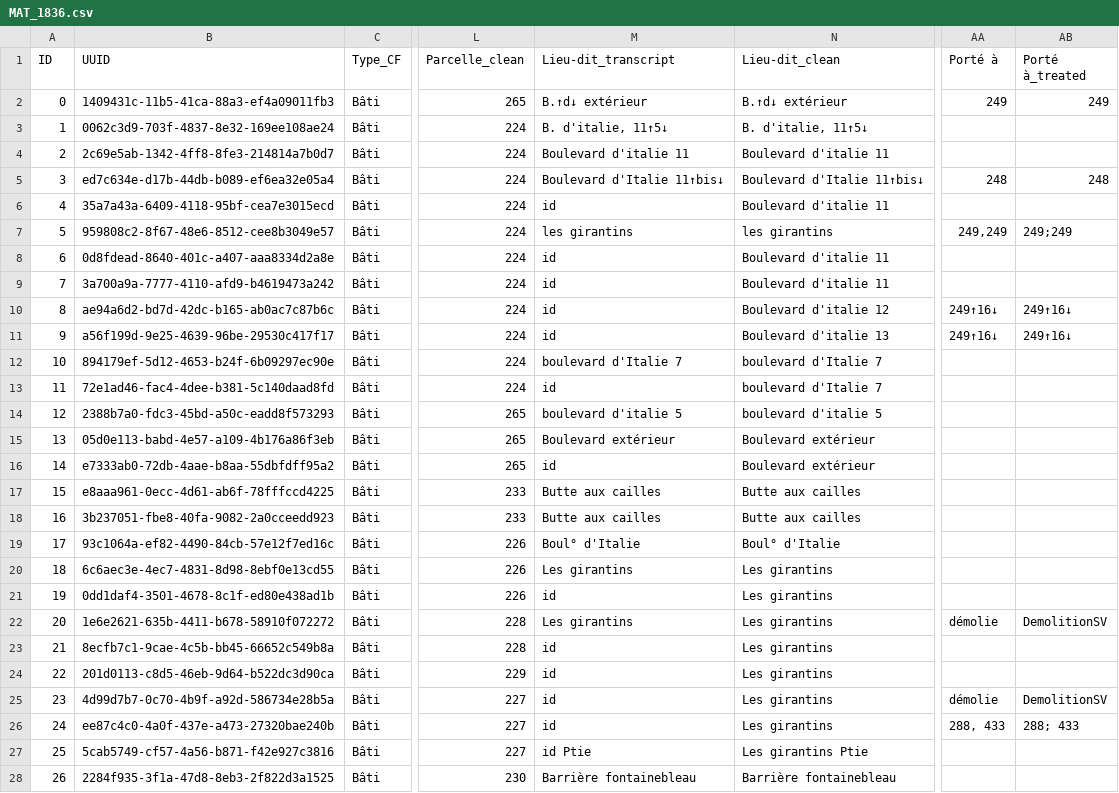
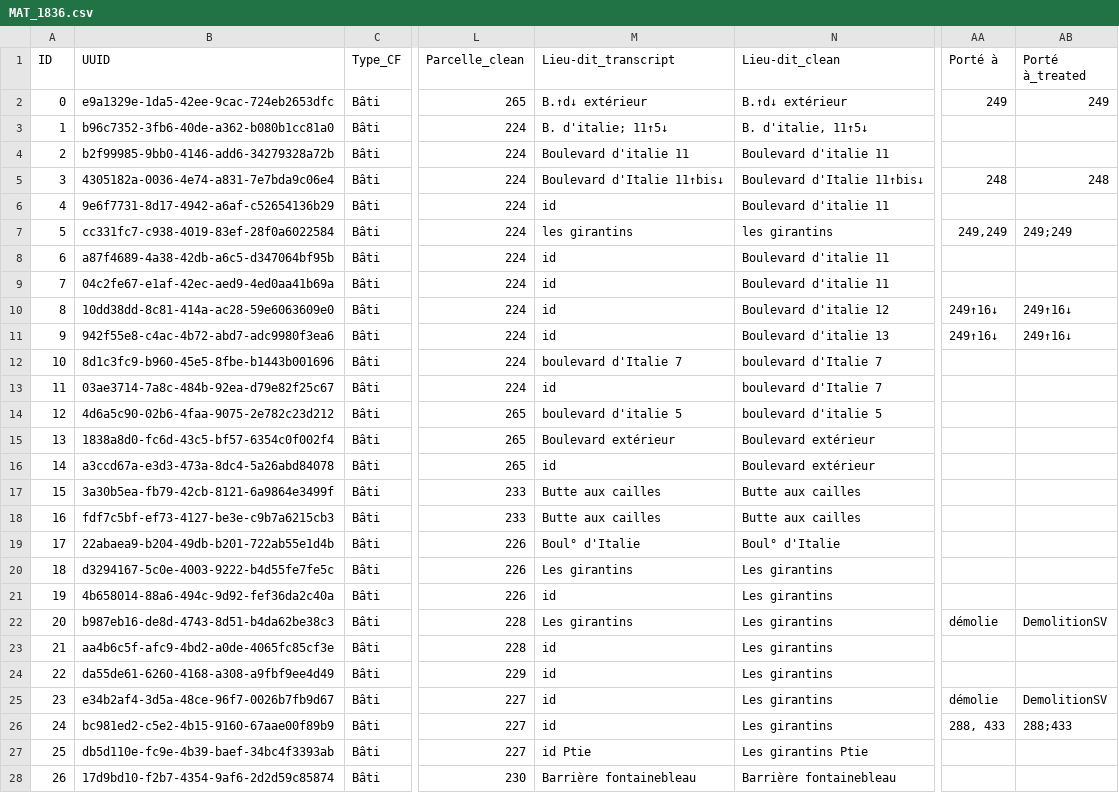
Before and after one commit to solenn-tl/ontologie-peuplement, a CSV file: data/gentilly/MAT_1836.csv, drawn as a sheet; only a part is shown, gaps mark what is left out; the diff covers the shown part only; the diff names each change by its address in the sheet, - before the commit and + after, or states it on an @@ line.

```diff
--- a/data/gentilly/MAT_1836.csv
+++ b/data/gentilly/MAT_1836.csv
-B2 (UUID): 1409431c-11b5-41ca-88a3-ef4a09011fb3
+B2 (UUID): e9a1329e-1da5-42ee-9cac-724eb2653dfc
-B3 (UUID): 0062c3d9-703f-4837-8e32-169ee108ae24
+B3 (UUID): b96c7352-3fb6-40de-a362-b080b1cc81a0
-M3 (Lieu-dit_transcript): B. d'italie, 11↑5↓
+M3 (Lieu-dit_transcript): B. d'italie; 11↑5↓
-B4 (UUID): 2c69e5ab-1342-4ff8-8fe3-214814a7b0d7
+B4 (UUID): b2f99985-9bb0-4146-add6-34279328a72b
-B5 (UUID): ed7c634e-d17b-44db-b089-ef6ea32e05a4
+B5 (UUID): 4305182a-0036-4e74-a831-7e7bda9c06e4
-B6 (UUID): 35a7a43a-6409-4118-95bf-cea7e3015ecd
+B6 (UUID): 9e6f7731-8d17-4942-a6af-c52654136b29
-B7 (UUID): 959808c2-8f67-48e6-8512-cee8b3049e57
+B7 (UUID): cc331fc7-c938-4019-83ef-28f0a6022584
-B8 (UUID): 0d8fdead-8640-401c-a407-aaa8334d2a8e
+B8 (UUID): a87f4689-4a38-42db-a6c5-d347064bf95b
-B9 (UUID): 3a700a9a-7777-4110-afd9-b4619473a242
+B9 (UUID): 04c2fe67-e1af-42ec-aed9-4ed0aa41b69a
-B10 (UUID): ae94a6d2-bd7d-42dc-b165-ab0ac7c87b6c
+B10 (UUID): 10dd38dd-8c81-414a-ac28-59e6063609e0
-B11 (UUID): a56f199d-9e25-4639-96be-29530c417f17
+B11 (UUID): 942f55e8-c4ac-4b72-abd7-adc9980f3ea6
-B12 (UUID): 894179ef-5d12-4653-b24f-6b09297ec90e
+B12 (UUID): 8d1c3fc9-b960-45e5-8fbe-b1443b001696
-B13 (UUID): 72e1ad46-fac4-4dee-b381-5c140daad8fd
+B13 (UUID): 03ae3714-7a8c-484b-92ea-d79e82f25c67
-B14 (UUID): 2388b7a0-fdc3-45bd-a50c-eadd8f573293
+B14 (UUID): 4d6a5c90-02b6-4faa-9075-2e782c23d212
-B15 (UUID): 05d0e113-babd-4e57-a109-4b176a86f3eb
+B15 (UUID): 1838a8d0-fc6d-43c5-bf57-6354c0f002f4
-B16 (UUID): e7333ab0-72db-4aae-b8aa-55dbfdff95a2
+B16 (UUID): a3ccd67a-e3d3-473a-8dc4-5a26abd84078
-B17 (UUID): e8aaa961-0ecc-4d61-ab6f-78fffccd4225
+B17 (UUID): 3a30b5ea-fb79-42cb-8121-6a9864e3499f
-B18 (UUID): 3b237051-fbe8-40fa-9082-2a0cceedd923
+B18 (UUID): fdf7c5bf-ef73-4127-be3e-c9b7a6215cb3
-B19 (UUID): 93c1064a-ef82-4490-84cb-57e12f7ed16c
+B19 (UUID): 22abaea9-b204-49db-b201-722ab55e1d4b
-B20 (UUID): 6c6aec3e-4ec7-4831-8d98-8ebf0e13cd55
+B20 (UUID): d3294167-5c0e-4003-9222-b4d55fe7fe5c
-B21 (UUID): 0dd1daf4-3501-4678-8c1f-ed80e438ad1b
+B21 (UUID): 4b658014-88a6-494c-9d92-fef36da2c40a
-B22 (UUID): 1e6e2621-635b-4411-b678-58910f072272
+B22 (UUID): b987eb16-de8d-4743-8d51-b4da62be38c3
-B23 (UUID): 8ecfb7c1-9cae-4c5b-bb45-66652c549b8a
+B23 (UUID): aa4b6c5f-afc9-4bd2-a0de-4065fc85cf3e
-B24 (UUID): 201d0113-c8d5-46eb-9d64-b522dc3d90ca
+B24 (UUID): da55de61-6260-4168-a308-a9fbf9ee4d49
-B25 (UUID): 4d99d7b7-0c70-4b9f-a92d-586734e28b5a
+B25 (UUID): e34b2af4-3d5a-48ce-96f7-0026b7fb9d67
-B26 (UUID): ee87c4c0-4a0f-437e-a473-27320bae240b
+B26 (UUID): bc981ed2-c5e2-4b15-9160-67aae00f89b9
-AB26 (Porté à_treated): 288; 433
+AB26 (Porté à_treated): 288;433
-B27 (UUID): 5cab5749-cf57-4a56-b871-f42e927c3816
+B27 (UUID): db5d110e-fc9e-4b39-baef-34bc4f3393ab
-B28 (UUID): 2284f935-3f1a-47d8-8eb3-2f822d3a1525
+B28 (UUID): 17d9bd10-f2b7-4354-9af6-2d2d59c85874
```
Also changed, not shown: 125 edited cells elsewhere in this file, data/gentilly/MAT_1813.csv, data/gentilly/MAT_1848.csv, 7 other files.
